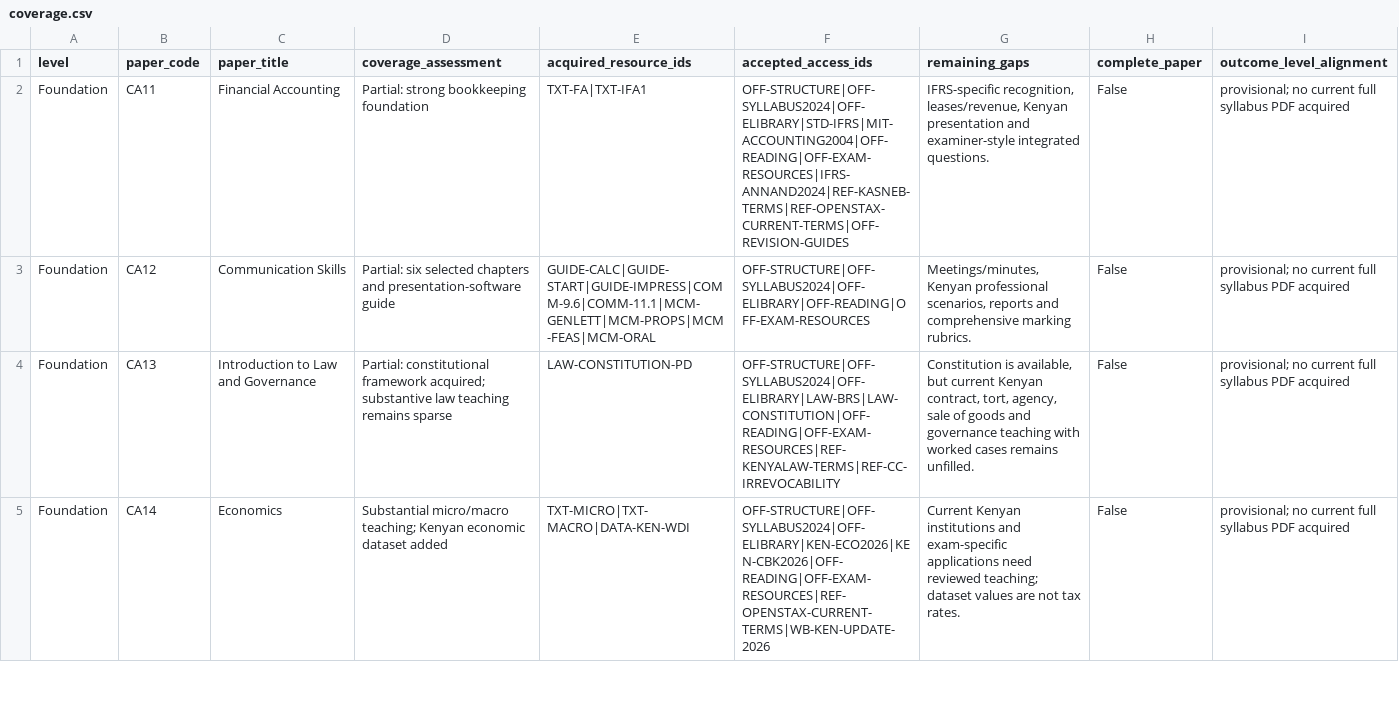
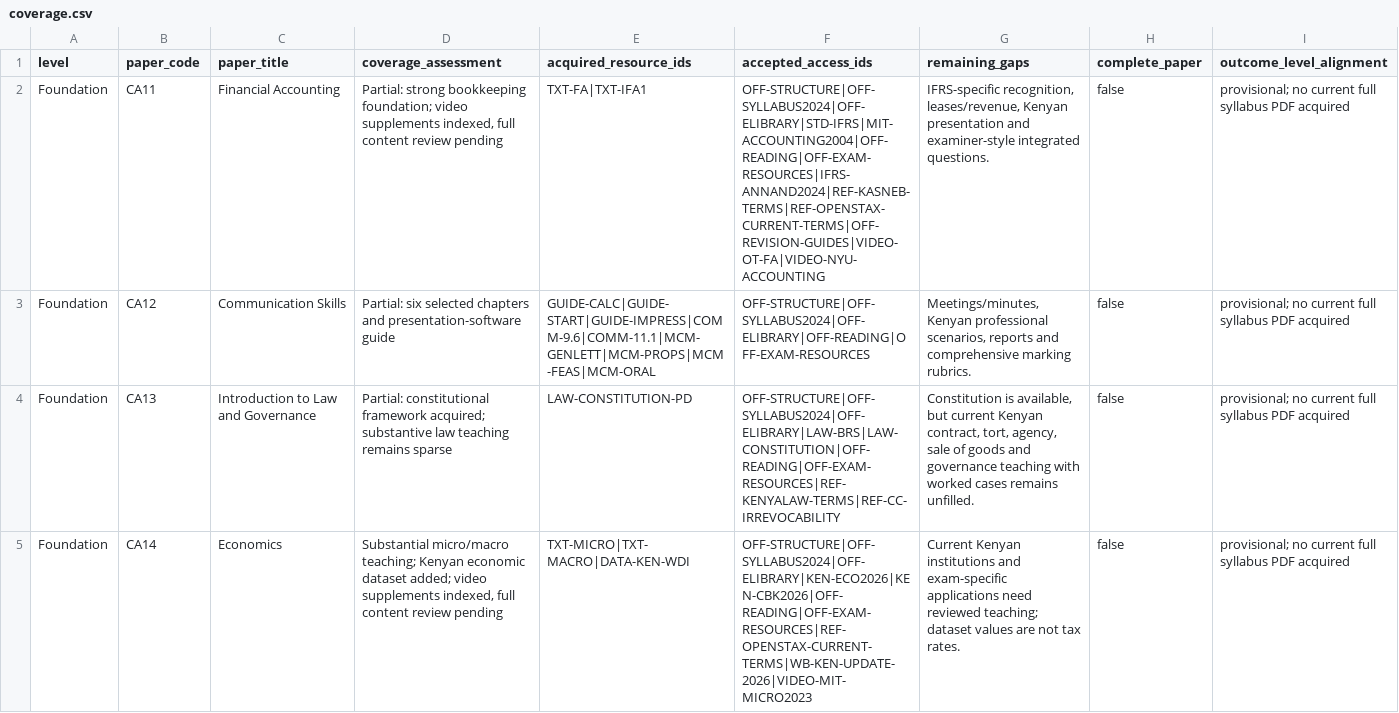
Before and after one commit to StudyMate-N/Certiprep, a CSV file: research-library/kenya-cpa/session-2026-11-01/catalog/coverage.csv, drawn as a sheet; only a part is shown; the diff covers the shown part only.

Commit message:
Catalogue CPA videos across all levels with dated access and rights checks

```diff
--- a/research-library/kenya-cpa/session-2026-11-01/catalog/coverage.csv
+++ b/research-library/kenya-cpa/session-2026-11-01/catalog/coverage.csv
@@ -1,5 +1,5 @@
 level,paper_code,paper_title,coverage_assessment,acquired_resource_ids,accepted_access_ids,remaining_gaps,complete_paper,outcome_level_alignment
-Foundation,CA11,Financial Accounting,Partial: strong bookkeeping foundation,TXT-FA|TXT-IFA1,OFF-STRUCTURE|OFF-SYLLABUS2024|OFF-ELIBRARY|STD-IFRS|MIT-ACCOUNTING2004|OFF-READING|OFF-EXAM-RESOURCES|IFRS-ANNAND2024|REF-KASNEB-TERMS|REF-OPENSTAX-CURRENT-TERMS|OFF-REVISION-GUIDES,"IFRS-specific recognition, leases/revenue, Kenyan presentation and examiner-style integrated questions.",False,provisional; no current full syllabus PDF acquired
-Foundation,CA12,Communication Skills,Partial: six selected chapters and presentation-software guide,GUIDE-CALC|GUIDE-START|GUIDE-IMPRESS|COMM-9.6|COMM-11.1|MCM-GENLETT|MCM-PROPS|MCM-FEAS|MCM-ORAL,OFF-STRUCTURE|OFF-SYLLABUS2024|OFF-ELIBRARY|OFF-READING|OFF-EXAM-RESOURCES,"Meetings/minutes, Kenyan professional scenarios, reports and comprehensive marking rubrics.",False,provisional; no current full syllabus PDF acquired
-Foundation,CA13,Introduction to Law and Governance,Partial: constitutional framework acquired; substantive law teaching remains sparse,LAW-CONSTITUTION-PD,OFF-STRUCTURE|OFF-SYLLABUS2024|OFF-ELIBRARY|LAW-BRS|LAW-CONSTITUTION|OFF-READING|OFF-EXAM-RESOURCES|REF-KENYALAW-TERMS|REF-CC-IRREVOCABILITY,"Constitution is available, but current Kenyan contract, tort, agency, sale of goods and governance teaching with worked cases remains unfilled.",False,provisional; no current full syllabus PDF acquired
-Foundation,CA14,Economics,Substantial micro/macro teaching; Kenyan economic dataset added,TXT-MICRO|TXT-MACRO|DATA-KEN-WDI,OFF-STRUCTURE|OFF-SYLLABUS2024|OFF-ELIBRARY|KEN-ECO2026|KEN-CBK2026|OFF-READING|OFF-EXAM-RESOURCES|REF-OPENSTAX-CURRENT-TERMS|WB-KEN-UPDATE-2026,Current Kenyan institutions and exam-specific applications need reviewed teaching; dataset values are not tax rates.,False,provisional; no current full syllabus PDF acquired
+Foundation,CA11,Financial Accounting,"Partial: strong bookkeeping foundation; video supplements indexed, full content review pending",TXT-FA|TXT-IFA1,OFF-STRUCTURE|OFF-SYLLABUS2024|OFF-ELIBRARY|STD-IFRS|MIT-ACCOUNTING2004|OFF-READING|OFF-EXAM-RESOURCES|IFRS-ANNAND2024|REF-KASNEB-TERMS|REF-OPENSTAX-CURRENT-TERMS|OFF-REVISION-GUIDES|VIDEO-OT-FA|VIDEO-NYU-ACCOUNTING,"IFRS-specific recognition, leases/revenue, Kenyan presentation and examiner-style integrated questions.",false,provisional; no current full syllabus PDF acquired
+Foundation,CA12,Communication Skills,Partial: six selected chapters and presentation-software guide,GUIDE-CALC|GUIDE-START|GUIDE-IMPRESS|COMM-9.6|COMM-11.1|MCM-GENLETT|MCM-PROPS|MCM-FEAS|MCM-ORAL,OFF-STRUCTURE|OFF-SYLLABUS2024|OFF-ELIBRARY|OFF-READING|OFF-EXAM-RESOURCES,"Meetings/minutes, Kenyan professional scenarios, reports and comprehensive marking rubrics.",false,provisional; no current full syllabus PDF acquired
+Foundation,CA13,Introduction to Law and Governance,Partial: constitutional framework acquired; substantive law teaching remains sparse,LAW-CONSTITUTION-PD,OFF-STRUCTURE|OFF-SYLLABUS2024|OFF-ELIBRARY|LAW-BRS|LAW-CONSTITUTION|OFF-READING|OFF-EXAM-RESOURCES|REF-KENYALAW-TERMS|REF-CC-IRREVOCABILITY,"Constitution is available, but current Kenyan contract, tort, agency, sale of goods and governance teaching with worked cases remains unfilled.",false,provisional; no current full syllabus PDF acquired
+Foundation,CA14,Economics,"Substantial micro/macro teaching; Kenyan economic dataset added; video supplements indexed, full content review pending",TXT-MICRO|TXT-MACRO|DATA-KEN-WDI,OFF-STRUCTURE|OFF-SYLLABUS2024|OFF-ELIBRARY|KEN-ECO2026|KEN-CBK2026|OFF-READING|OFF-EXAM-RESOURCES|REF-OPENSTAX-CURRENT-TERMS|WB-KEN-UPDATE-2026|VIDEO-MIT-MICRO2023,Current Kenyan institutions and exam-specific applications need reviewed teaching; dataset values are not tax rates.,false,provisional; no current full syllabus PDF acquired
```
Also changed, not shown: 54 edited cells elsewhere in this file, 17 other files.
